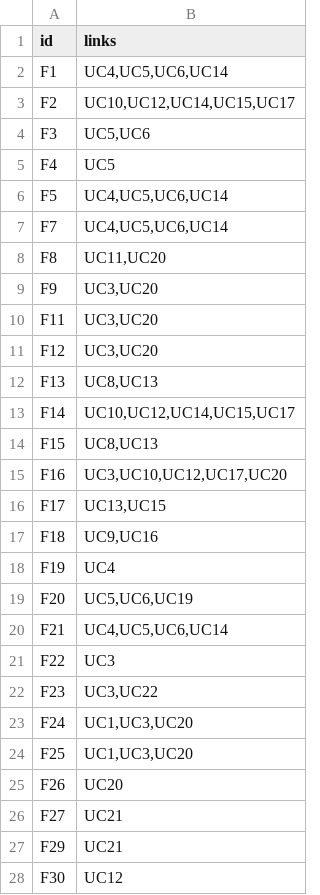
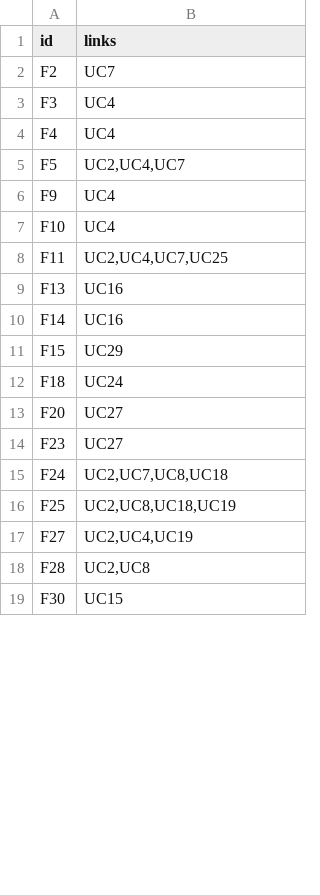
Before and after one commit to JeroenJoao/Assignment-1-2020, a CSV file: output/links.csv, drawn as a sheet; only a part is shown; the diff covers the shown part only.

```diff
--- a/output/links.csv
+++ b/output/links.csv
@@ -1,28 +1,19 @@
 id,links
-F1,"UC4,UC5,UC6,UC14"
-F2,"UC10,UC12,UC14,UC15,UC17"
-F3,"UC5,UC6"
-F4,UC5
-F5,"UC4,UC5,UC6,UC14"
-F7,"UC4,UC5,UC6,UC14"
-F8,"UC11,UC20"
-F9,"UC3,UC20"
-F11,"UC3,UC20"
-F12,"UC3,UC20"
-F13,"UC8,UC13"
-F14,"UC10,UC12,UC14,UC15,UC17"
-F15,"UC8,UC13"
-F16,"UC3,UC10,UC12,UC17,UC20"
-F17,"UC13,UC15"
-F18,"UC9,UC16"
-F19,UC4
-F20,"UC5,UC6,UC19"
-F21,"UC4,UC5,UC6,UC14"
-F22,UC3
-F23,"UC3,UC22"
-F24,"UC1,UC3,UC20"
-F25,"UC1,UC3,UC20"
-F26,UC20
-F27,UC21
-F29,UC21
-F30,UC12
+F2,UC7
+F3,UC4
+F4,UC4
+F5,"UC2,UC4,UC7"
+F9,UC4
+F10,UC4
+F11,"UC2,UC4,UC7,UC25"
+F13,UC16
+F14,UC16
+F15,UC29
+F18,UC24
+F20,UC27
+F23,UC27
+F24,"UC2,UC7,UC8,UC18"
+F25,"UC2,UC8,UC18,UC19"
+F27,"UC2,UC4,UC19"
+F28,"UC2,UC8"
+F30,UC15
```
Also changed, not shown: 1 added row, 33 removed rows and 10 edited cells elsewhere in this file, 1 other file.
